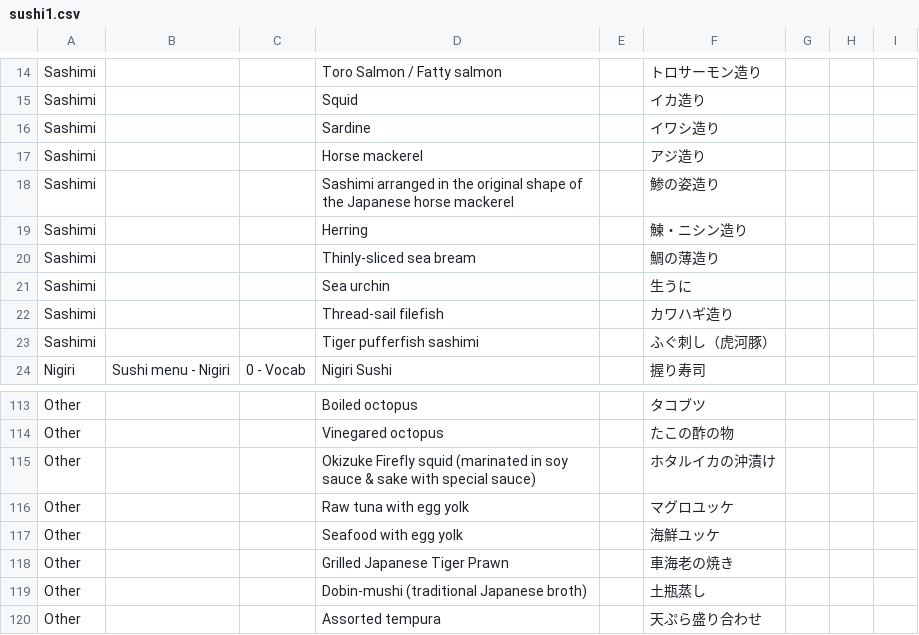
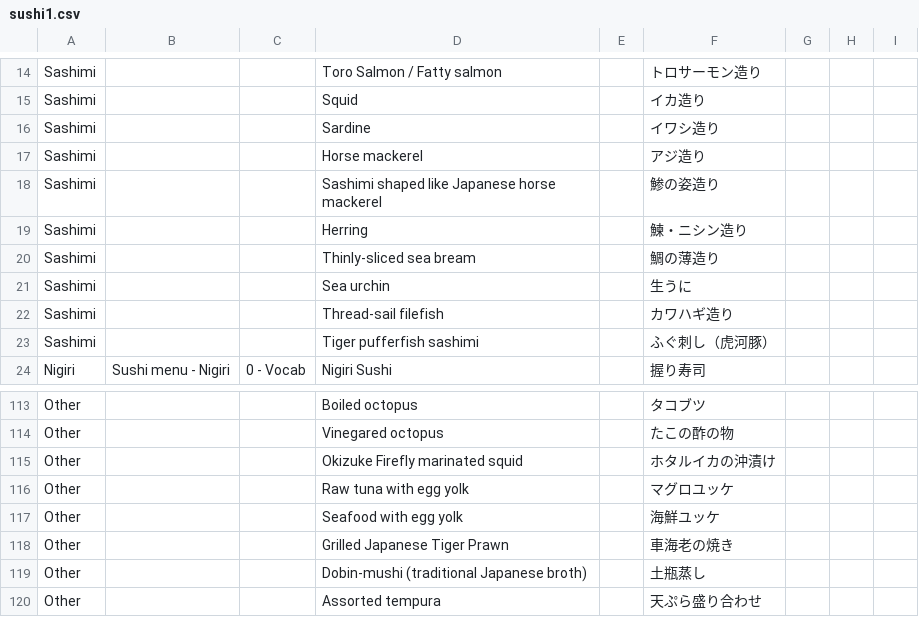
Before and after one commit to dallasbrittany/lingo-legend-csvs, a CSV file: japanese/food/sushi1.csv, drawn as a sheet; only a part is shown, gaps mark what is left out.

Commit message:
Reduce name length for over 60 char names (#3)

```diff
--- a/japanese/food/sushi1.csv
+++ b/japanese/food/sushi1.csv
@@ -17,3 +17,3 @@ Sashimi,,,Sardine,,イワシ造り,,,
 Sashimi,,,Horse mackerel,,アジ造り,,,
-Sashimi,,,Sashimi arranged in the original shape of the Japanese horse mackerel,,鯵の姿造り,,,
+Sashimi,,,Sashimi shaped like Japanese horse mackerel,,鯵の姿造り,,,
 Sashimi,,,Herring,,鰊・ニシン造り,,,
@@ -114,3 +114,3 @@ Other,,,Boiled octopus,,タコブツ,,,
 Other,,,Vinegared octopus,,たこの酢の物,,,
-Other,,,Okizuke Firefly squid (marinated in soy sauce & sake with special sauce),,ホタルイカの沖漬け,,,
+Other,,,Okizuke Firefly marinated squid,,ホタルイカの沖漬け,,,
 Other,,,Raw tuna with egg yolk,,マグロユッケ,,,
```
